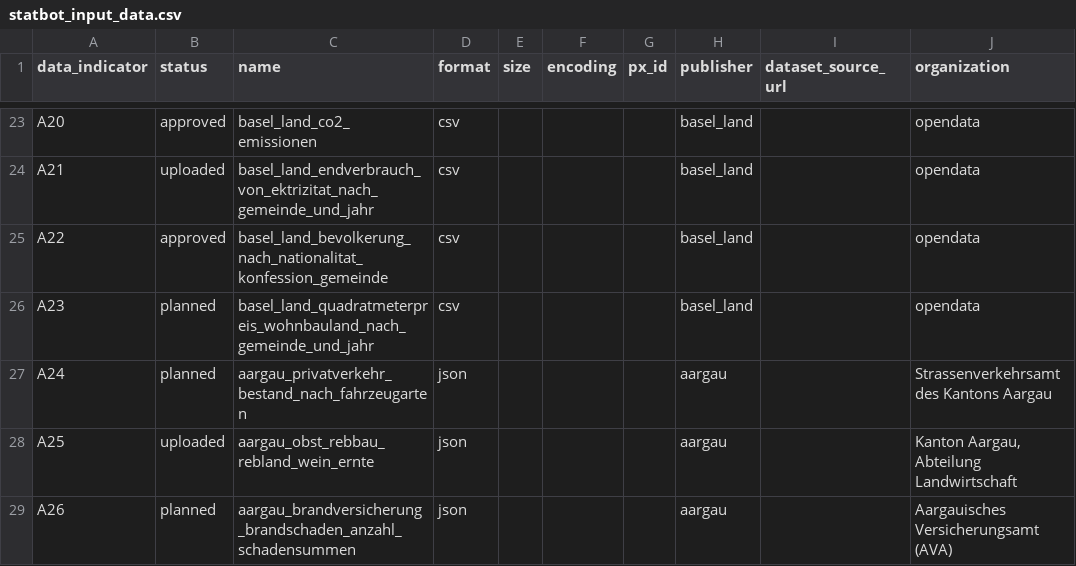
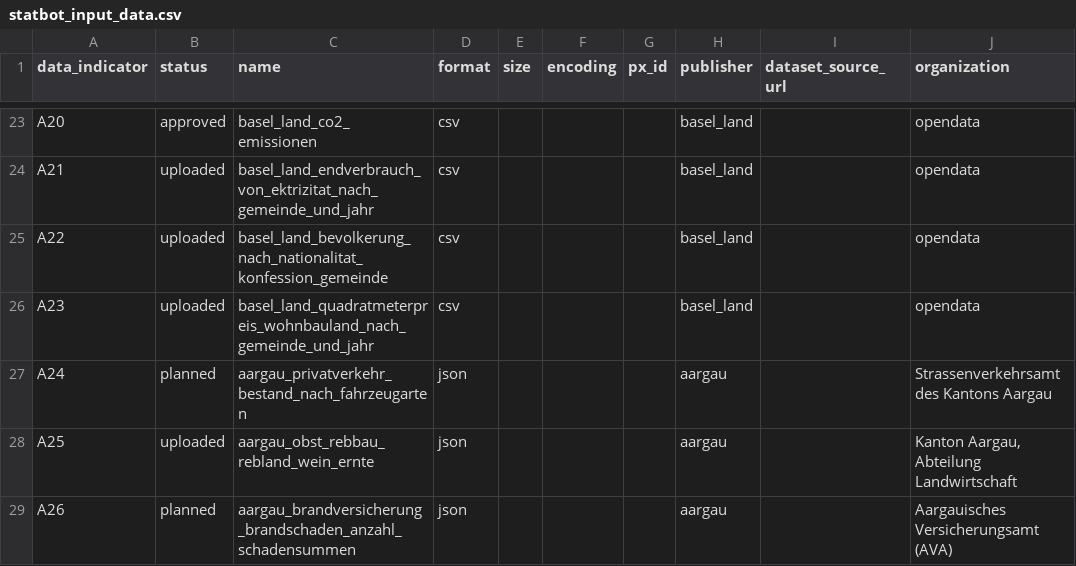
Before and after one commit to statistikZH/statbotData, a CSV file: data/const/statbot_input_data.csv, drawn as a sheet; only a part is shown, gaps mark what is left out; the diff names each change by its address in the sheet, - before the commit and + after, or states it on an @@ line.

Commit message:
chore(A23): set status to uploaded

```diff
--- a/data/const/statbot_input_data.csv
+++ b/data/const/statbot_input_data.csv
-B25 (status): approved
+B25 (status): uploaded
-B26 (status): planned
+B26 (status): uploaded
```
